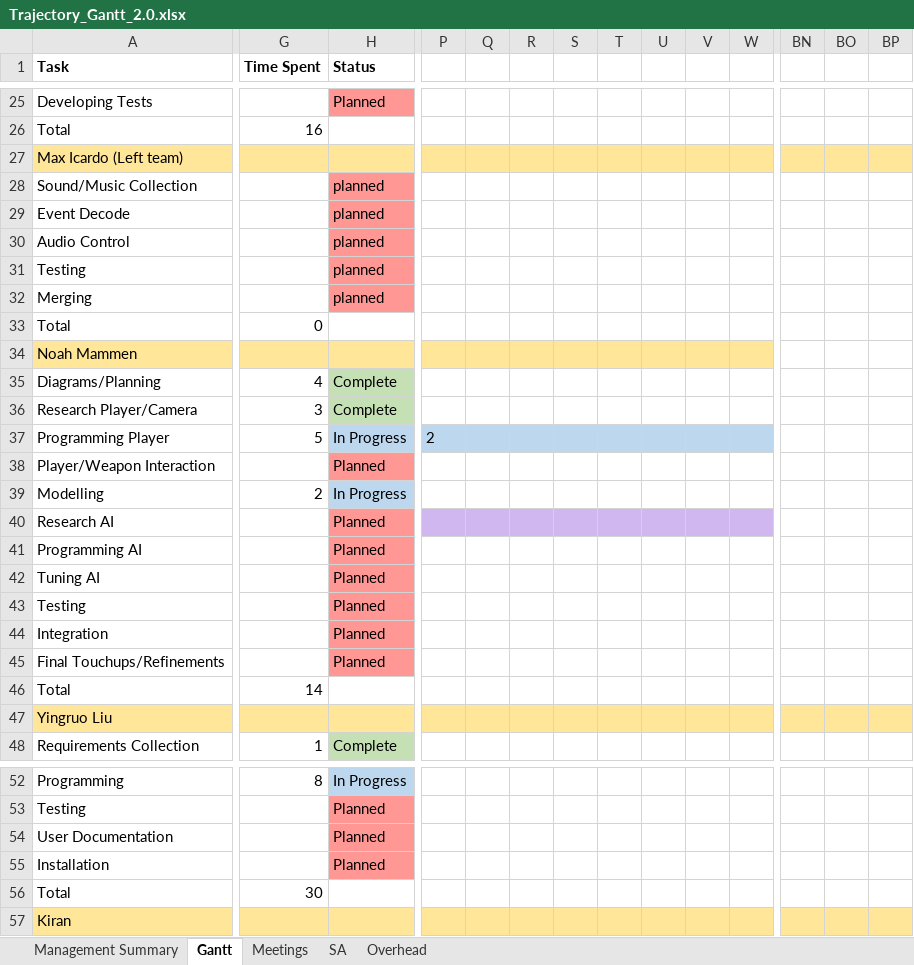
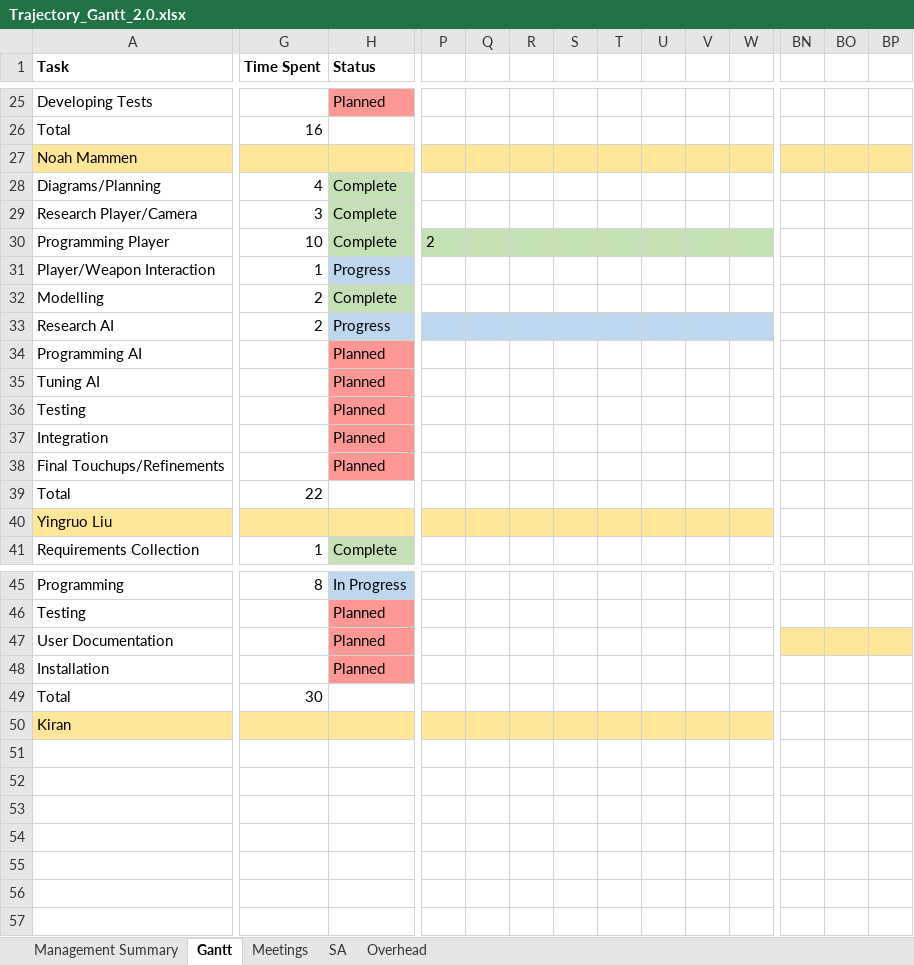
Before and after one commit to BlakeRude/Trajectory, an Excel workbook: Documents/Gantt Chart/Trajectory_Gantt_2.0.xlsx, sheet Gantt, drawn as a sheet; only a part is shown, gaps mark what is left out; values as stored, in another font and other column widths than the file's, no borders; removed rows and columns are numbered as before the commit, all else as after; rows hold the shown columns only; the diff covers the shown part only; the diff names each change by its address in the sheet, - before the commit and + after, or states it on an @@ line.

Commit message:
edited gantt + made ai class
ai does not do anything yet

```diff
--- a/Documents/Gantt Chart/Trajectory_Gantt_2.0.xlsx (sheet Gantt)
+++ b/Documents/Gantt Chart/Trajectory_Gantt_2.0.xlsx (sheet Gantt)
-row 27: Max Icardo (Left team)
-row 28: Sound/Music Collection |  | planned
-row 29: Event Decode |  | planned
-row 30: Audio Control |  | planned
-row 31: Testing |  | planned
-row 32: Merging |  | planned
-row 33: Total | 0
-BN27:BP27 fill: none
+BN27:BP27 fill: #FFE699
-G30 (Time Spent): 5
+G30 (Time Spent): 10
-H30 (Status): In Progress
+H30 (Status): Complete
-H30 fill: #BDD7EE
+H30 fill: #C5E0B4
-P30:W30 fill: #BDD7EE
+P30:W30 fill: #C5E0B4
-G31 (Time Spent): (empty)
+G31 (Time Spent): 1
-H31 (Status): Planned
+H31 (Status): Progress
-H31 fill: #FF9795
+H31 fill: #BDD7EE
-H32 (Status): In Progress
+H32 (Status): Complete
-H32 fill: #BDD7EE
+H32 fill: #C5E0B4
-G33 (Time Spent): (empty)
+G33 (Time Spent): 2
-H33 (Status): Planned
+H33 (Status): Progress
-H33 fill: #FF9795
+H33 fill: #BDD7EE
-P33:W33 fill: #D1B7F0
+P33:W33 fill: #BDD7EE
-G39 (Time Spent): 14
+G39 (Time Spent): 22
-BN40:BP40 fill: #FFE699
+BN40:BP40 fill: none
-BN47:BP47 fill: none
+BN47:BP47 fill: #FFE699
-BN50:BP50 fill: #FFE699
+BN50:BP50 fill: none
```
Also changed, not shown: cell formats elsewhere in this sheet, sheet Management Summary, formulas that keep their value, 15 other files.
